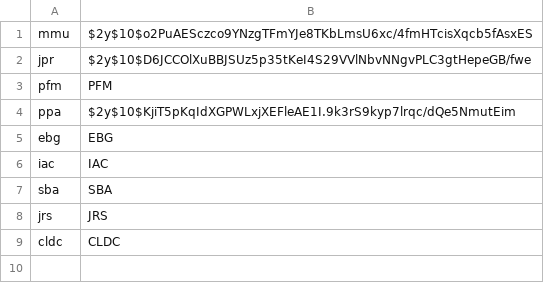
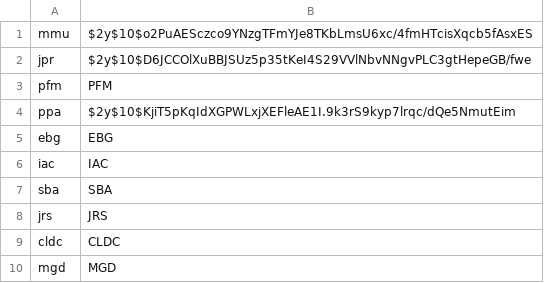
Before and after one commit to MartaGDC/newUZqToolPHP, a CSV file: users.csv, drawn as a sheet; the diff names each change by its address in the sheet, - before the commit and + after, or states it on an @@ line.

```diff
--- a/users.csv
+++ b/users.csv
+row 10: mgd | MGD
```
Also changed, not shown: 1 other file.
